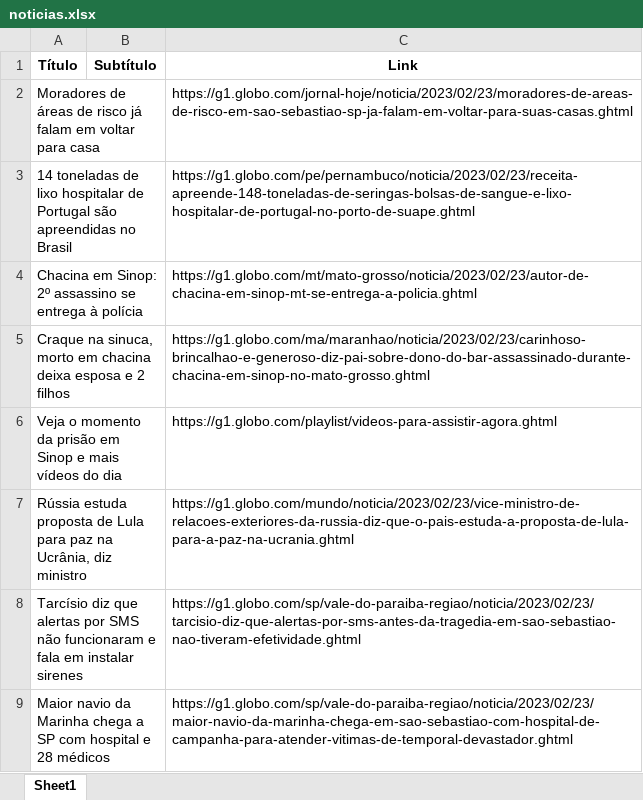
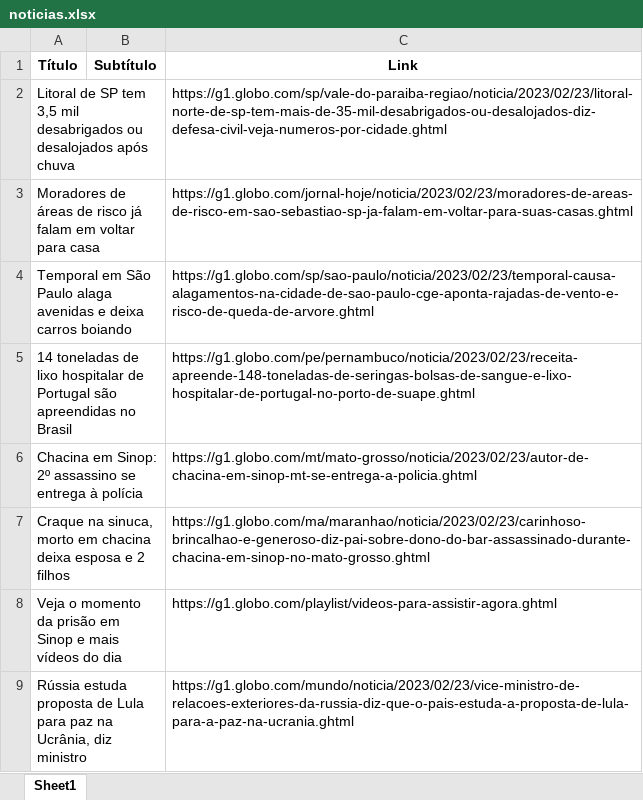
Before and after one commit to guiworldtv2/testeando-publico, an Excel workbook: noticias.xlsx, sheet Sheet1, drawn as a sheet; values as stored, in another font and other column widths than the file's, no borders; removed rows and columns are numbered as before the commit, all else as after; the diff names each change by its address in the sheet, - before the commit and + after, or states it on an @@ line.

```diff
--- a/noticias.xlsx (sheet Sheet1)
+++ b/noticias.xlsx (sheet Sheet1)
+row 2: Litoral de SP tem 3,5 mil desabrigados ou desalojados após chuva |  | https://g1.globo.com/sp/vale-do-paraiba-regiao/noticia/2023/02/23/litoral-norte-de-sp-tem-mais-de-35-mil-desabrigados-ou-desalojados-diz-defesa-civil-veja-numeros-por-cidade.ghtml
+row 4: Temporal em São Paulo alaga avenidas e deixa carros boiando |  | https://g1.globo.com/sp/sao-paulo/noticia/2023/02/23/temporal-causa-alagamentos-na-cidade-de-sao-paulo-cge-aponta-rajadas-de-vento-e-risco-de-queda-de-arvore.ghtml
-row 8: Tarcísio diz que alertas por SMS não funcionaram e fala em instalar sirenes |  | https://g1.globo.com/sp/vale-do-paraiba-regiao/noticia/2023/02/23/tarcisio-diz-que-alertas-por-sms-antes-da-tragedia-em-sao-sebastiao-nao-tiveram-efetividade.ghtml
-row 9: Maior navio da Marinha chega a SP com hospital e 28 médicos |  | https://g1.globo.com/sp/vale-do-paraiba-regiao/noticia/2023/02/23/maior-navio-da-marinha-chega-em-sao-sebastiao-com-hospital-de-campanha-para-atender-vitimas-de-temporal-devastador.ghtml
```
